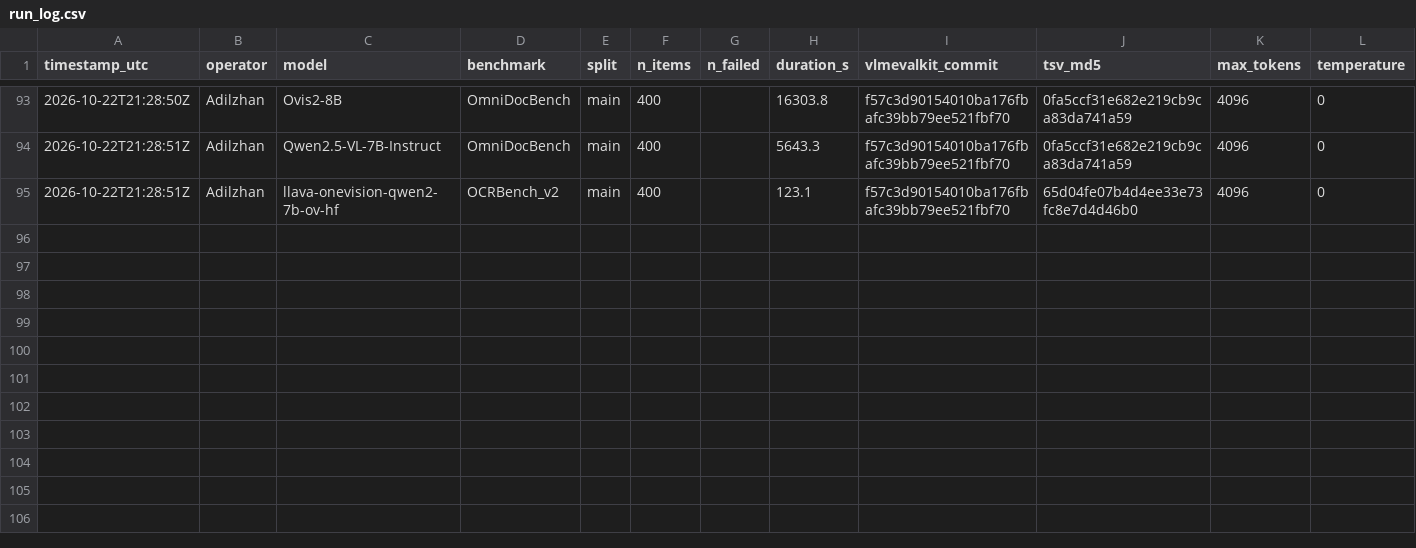
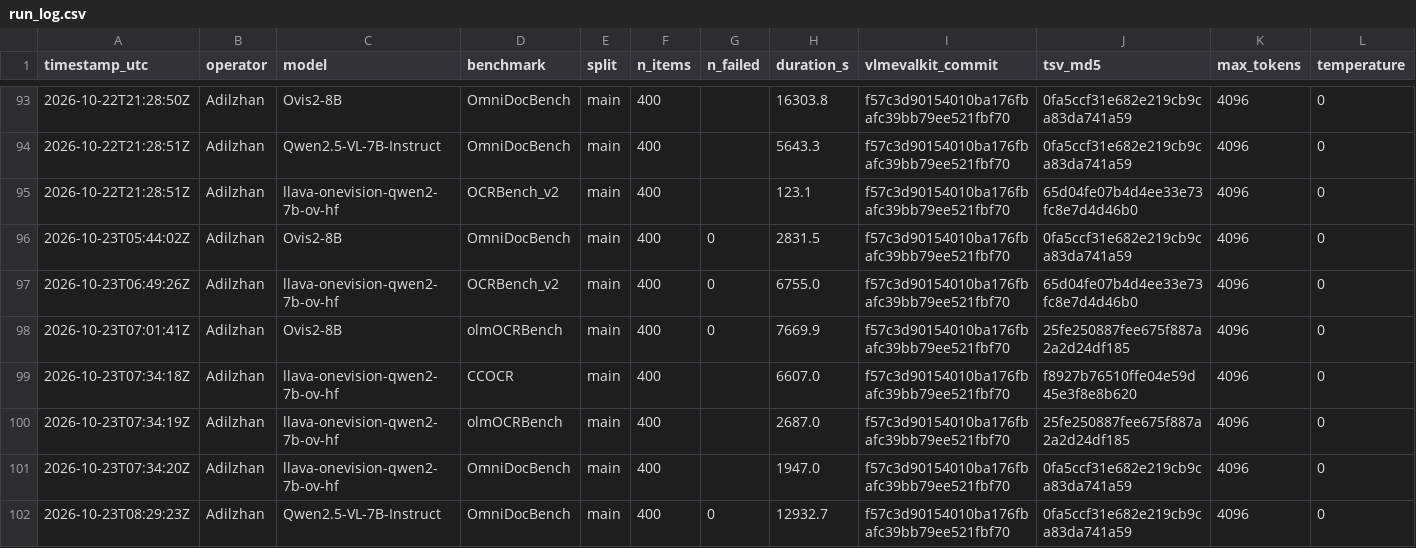
Before and after one commit to adilzhankad/rmt, a CSV file: logs/run_log.csv, drawn as a sheet; only a part is shown, gaps mark what is left out; rows hold the shown columns only; the diff names each change by its address in the sheet, - before the commit and + after, or states it on an @@ line.

Commit message:
Main run: Qwen OmniDocBench and Ovis2 olmOCR/OmniDocBench done; LLaVA-OV stopped (too slow), logged ABORTED

```diff
--- a/logs/run_log.csv
+++ b/logs/run_log.csv
+row 96: 2026-10-23T05:44:02Z | Adilzhan | Ovis2-8B | OmniDocBench | main | 400 | 0 | 2831.5 | f57c3d90154010ba176fbafc39bb79ee521fbf70 | 0fa5ccf31e682e219cb9ca83da741a59 | 4096 | 0
+row 97: 2026-10-23T06:49:26Z | Adilzhan | llava-onevision-qwen2-7b-ov-hf | OCRBench_v2 | main | 400 | 0 | 6755.0 | f57c3d90154010ba176fbafc39bb79ee521fbf70 | 65d04fe07b4d4ee33e73fc8e7d4d46b0 | 4096 | 0
+row 98: 2026-10-23T07:01:41Z | Adilzhan | Ovis2-8B | olmOCRBench | main | 400 | 0 | 7669.9 | f57c3d90154010ba176fbafc39bb79ee521fbf70 | 25fe250887fee675f887a2a2d24df185 | 4096 | 0
+row 99: 2026-10-23T07:34:18Z | Adilzhan | llava-onevision-qwen2-7b-ov-hf | CCOCR | main | 400 |  | 6607.0 | f57c3d90154010ba176fbafc39bb79ee521fbf70 | f8927b76510ffe04e59d45e3f8e8b620 | 4096 | 0
+row 100: 2026-10-23T07:34:19Z | Adilzhan | llava-onevision-qwen2-7b-ov-hf | olmOCRBench | main | 400 |  | 2687.0 | f57c3d90154010ba176fbafc39bb79ee521fbf70 | 25fe250887fee675f887a2a2d24df185 | 4096 | 0
+row 101: 2026-10-23T07:34:20Z | Adilzhan | llava-onevision-qwen2-7b-ov-hf | OmniDocBench | main | 400 |  | 1947.0 | f57c3d90154010ba176fbafc39bb79ee521fbf70 | 0fa5ccf31e682e219cb9ca83da741a59 | 4096 | 0
+row 102: 2026-10-23T08:29:23Z | Adilzhan | Qwen2.5-VL-7B-Instruct | OmniDocBench | main | 400 | 0 | 12932.7 | f57c3d90154010ba176fbafc39bb79ee521fbf70 | 0fa5ccf31e682e219cb9ca83da741a59 | 4096 | 0
```
Also changed, not shown: processed/missing_runs.csv, processed/scores_rerun.csv, 42 other files.
